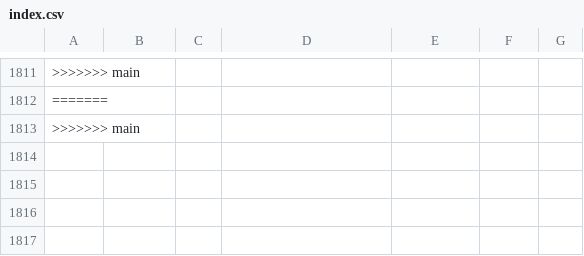
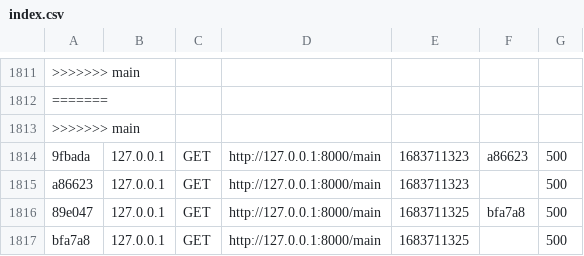
Before and after one commit to Med-Fedi-Adel/TicketHive, a CSV file: var/cache/dev/profiler/index.csv, drawn as a sheet; only a part is shown, gaps mark what is left out; the diff names each change by its address in the sheet, - before the commit and + after, or states it on an @@ line.

```diff
--- a/var/cache/dev/profiler/index.csv
+++ b/var/cache/dev/profiler/index.csv
+row 1814: 9fbada | 127.0.0.1 | GET | http://127.0.0.1:8000/main | 1683711323 | a86623 | 500
+row 1815: a86623 | 127.0.0.1 | GET | http://127.0.0.1:8000/main | 1683711323 |  | 500
+row 1816: 89e047 | 127.0.0.1 | GET | http://127.0.0.1:8000/main | 1683711325 | bfa7a8 | 500
+row 1817: bfa7a8 | 127.0.0.1 | GET | http://127.0.0.1:8000/main | 1683711325 |  | 500
```
Also changed, not shown: 10 other files.
